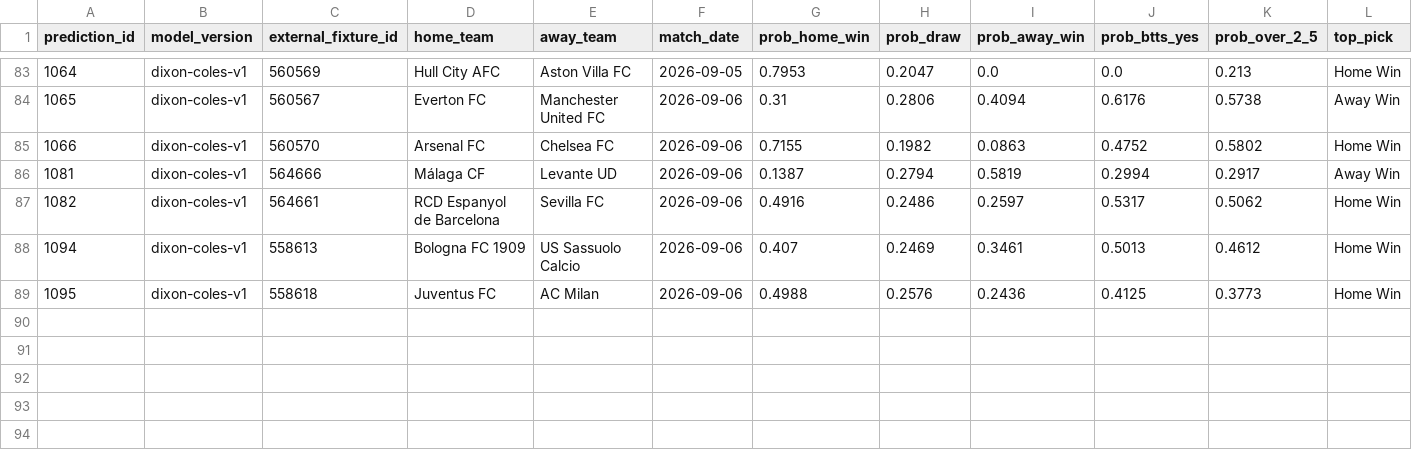
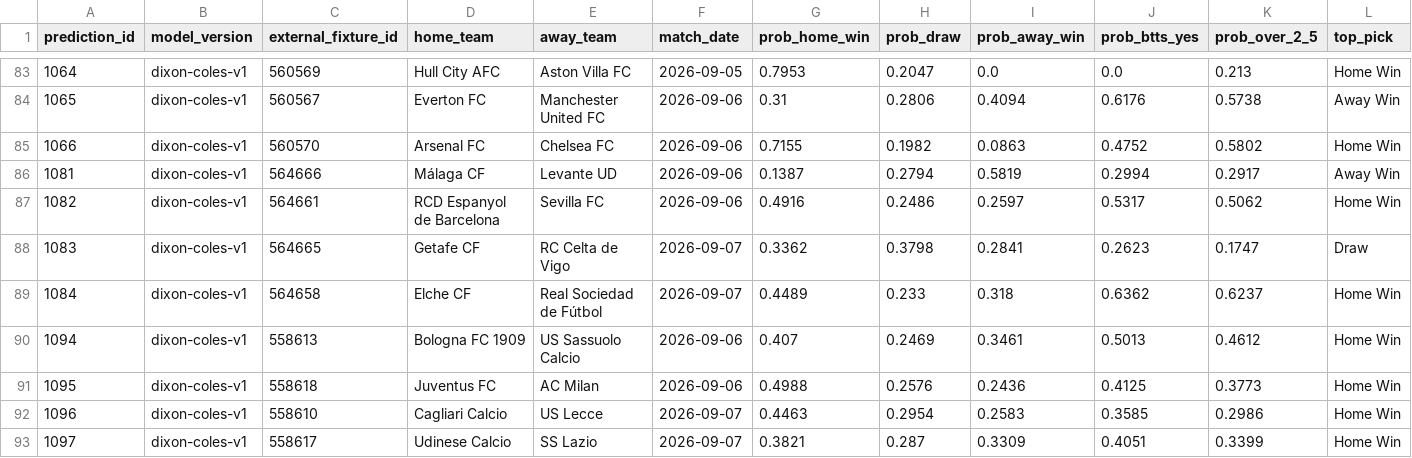
Before and after one commit to KehindeOjo/football-predictions, a CSV file: accuracy_detail.csv, drawn as a sheet; only a part is shown, gaps mark what is left out; rows hold the shown columns only; the diff names each change by its address in the sheet, - before the commit and + after, or states it on an @@ line.

```diff
--- a/accuracy_detail.csv
+++ b/accuracy_detail.csv
+row 88: 1083 | dixon-coles-v1 | 564665 | Getafe CF | RC Celta de Vigo | 2026-09-07 | 0.3362 | 0.3798 | 0.2841 | 0.2623 | 0.1747 | Draw
+row 89: 1084 | dixon-coles-v1 | 564658 | Elche CF | Real Sociedad de Fútbol | 2026-09-07 | 0.4489 | 0.233 | 0.318 | 0.6362 | 0.6237 | Home Win
+row 92: 1096 | dixon-coles-v1 | 558610 | Cagliari Calcio | US Lecce | 2026-09-07 | 0.4463 | 0.2954 | 0.2583 | 0.3585 | 0.2986 | Home Win
+row 93: 1097 | dixon-coles-v1 | 558617 | Udinese Calcio | SS Lazio | 2026-09-07 | 0.3821 | 0.287 | 0.3309 | 0.4051 | 0.3399 | Home Win
```
Also changed, not shown: predictions_output.csv, 6 other files.
